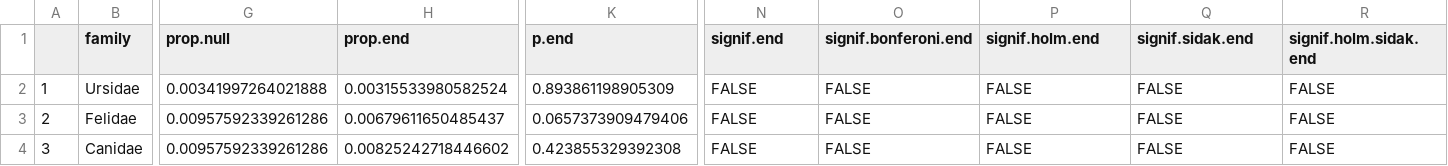
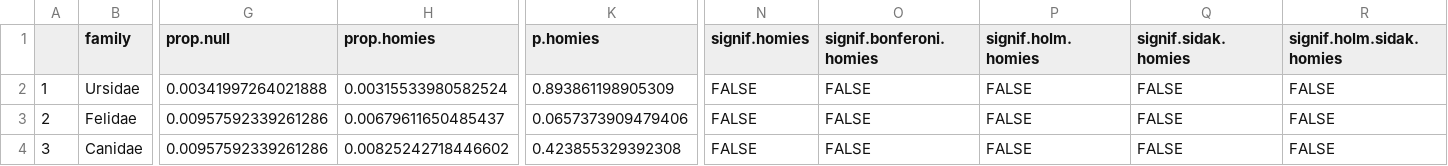
Before and after one commit to SmithLabUNM/GlobeTrotters, a CSV file: Results/family.results.csv, drawn as a sheet; only a part is shown, gaps mark what is left out; the diff names each change by its address in the sheet, - before the commit and + after, or states it on an @@ line.

```diff
--- a/Results/family.results.csv
+++ b/Results/family.results.csv
-H1: prop.end
+H1: prop.homies
-K1: p.end
+K1: p.homies
-N1: signif.end
+N1: signif.homies
-O1: signif.bonferoni.end
+O1: signif.bonferoni.homies
-P1: signif.holm.end
+P1: signif.holm.homies
-Q1: signif.sidak.end
+Q1: signif.sidak.homies
-R1: signif.holm.sidak.end
+R1: signif.holm.sidak.homies
```
Also changed, not shown: Results/homies.family.origin.csv, Results/limited.family.origin.csv, 13 other files.
